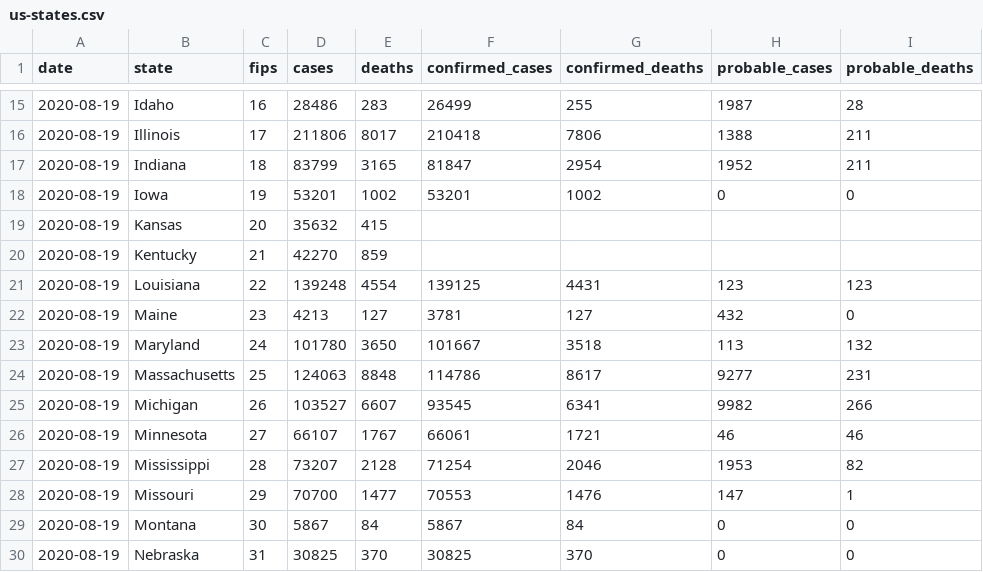
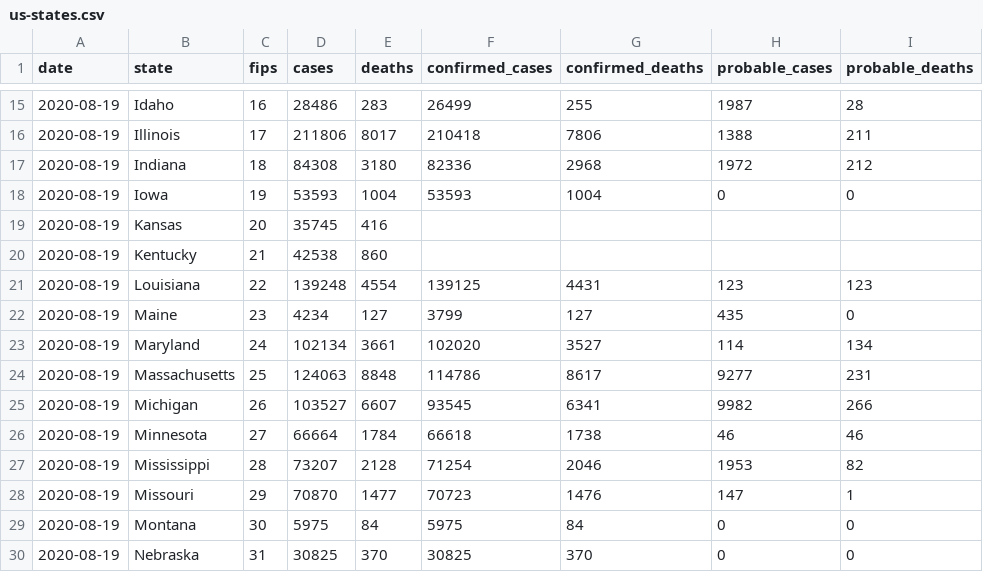
Before and after one commit to jamesewoo/covid-19-data, a CSV file: live/us-states.csv, drawn as a sheet; only a part is shown, gaps mark what is left out; the diff covers the shown part only.

```diff
--- a/live/us-states.csv
+++ b/live/us-states.csv
@@ -16,15 +16,15 @@ date,state,fips,cases,deaths,confirmed_cases,confirmed_deaths,probable_cases,pro
 2020-08-19,Illinois,17,211806,8017,210418,7806,1388,211
-2020-08-19,Indiana,18,83799,3165,81847,2954,1952,211
-2020-08-19,Iowa,19,53201,1002,53201,1002,0,0
-2020-08-19,Kansas,20,35632,415,,,,
-2020-08-19,Kentucky,21,42270,859,,,,
+2020-08-19,Indiana,18,84308,3180,82336,2968,1972,212
+2020-08-19,Iowa,19,53593,1004,53593,1004,0,0
+2020-08-19,Kansas,20,35745,416,,,,
+2020-08-19,Kentucky,21,42538,860,,,,
 2020-08-19,Louisiana,22,139248,4554,139125,4431,123,123
-2020-08-19,Maine,23,4213,127,3781,127,432,0
-2020-08-19,Maryland,24,101780,3650,101667,3518,113,132
+2020-08-19,Maine,23,4234,127,3799,127,435,0
+2020-08-19,Maryland,24,102134,3661,102020,3527,114,134
 2020-08-19,Massachusetts,25,124063,8848,114786,8617,9277,231
 2020-08-19,Michigan,26,103527,6607,93545,6341,9982,266
-2020-08-19,Minnesota,27,66107,1767,66061,1721,46,46
+2020-08-19,Minnesota,27,66664,1784,66618,1738,46,46
 2020-08-19,Mississippi,28,73207,2128,71254,2046,1953,82
-2020-08-19,Missouri,29,70700,1477,70553,1476,147,1
-2020-08-19,Montana,30,5867,84,5867,84,0,0
+2020-08-19,Missouri,29,70870,1477,70723,1476,147,1
+2020-08-19,Montana,30,5975,84,5975,84,0,0
 2020-08-19,Nebraska,31,30825,370,30825,370,0,0
```
Also changed, not shown: 70 edited cells elsewhere in this file, live/us-counties.csv, 1 other file.
